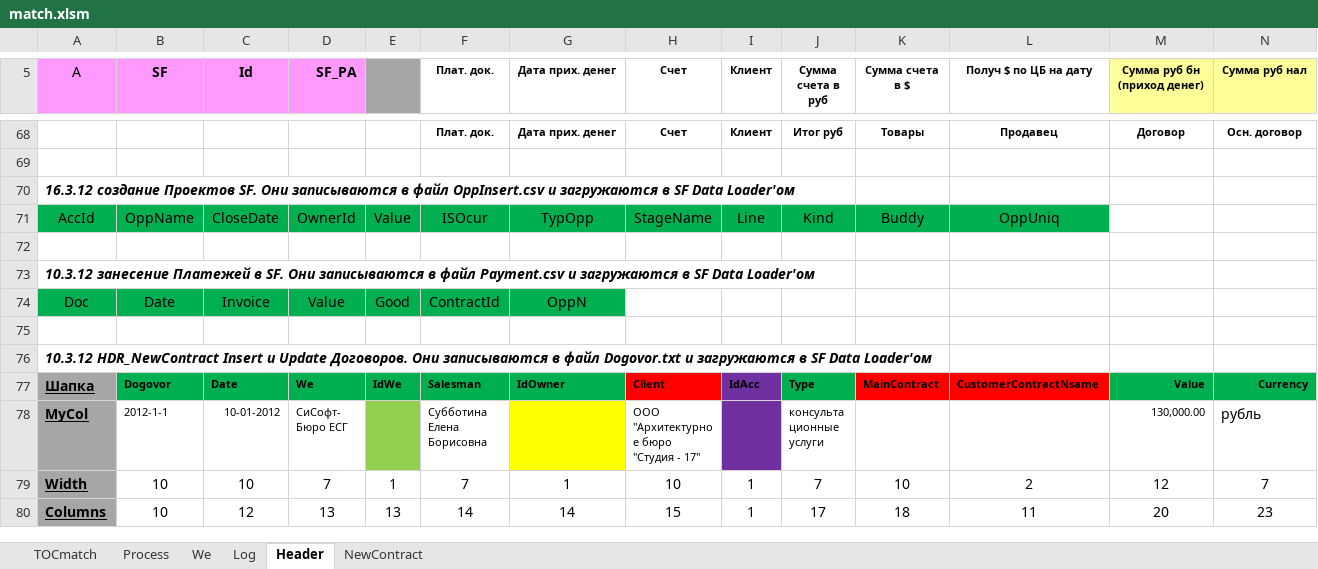
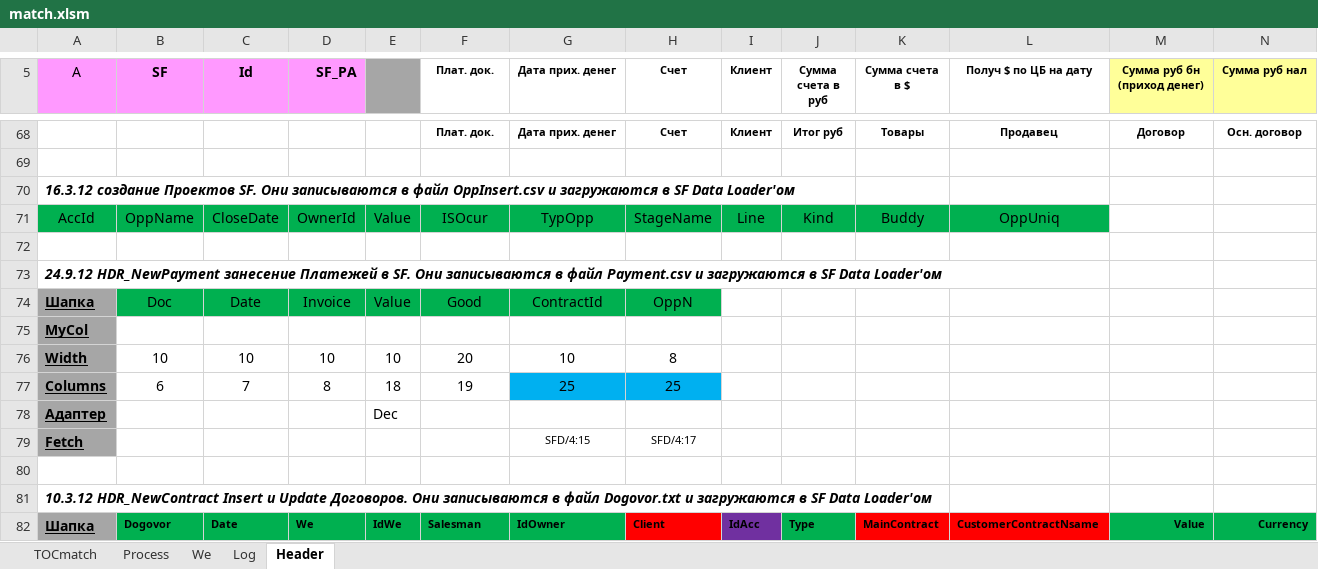
Before and after one commit to PavelKhrapkin/match, an Excel workbook: match2.0/match.xlsm, sheet Header, drawn as a sheet; only a part is shown, gaps mark what is left out; the shorter side is filled out with more unchanged rows; values as stored, in another font and other column widths than the file's, no borders; charts and pictures and conditional formats not drawn; removed rows and columns are numbered as before the commit, all else as after; rows hold the shown columns only; the diff names each change by its address in the sheet, - before the commit and + after, or states it on an @@ line.

```diff
--- a/match2.0/match.xlsm (sheet Header)
+++ b/match2.0/match.xlsm (sheet Header)
-sheet tab: NewContract
-A73 (A): 10.3.12 занесение Платежей…
+A73 (A): 24.9.12 HDR_NewPayment занесение Платежей…
-row 74: Doc | Date | Invoice | Value | Good | ContractId | OppN
+row 74: Шапка | Doc | Date | Invoice | Value | Good | ContractId | OppN
+row 75: MyCol
+row 76: Width | 10 | 10 | 10 | 10 | 20 | 10 | 8
+row 77: Columns | 6 | 7 | 8 | 18 | 19 | 25 | 25
+row 78: Адаптер |  |  |  | Dec
+row 79: Fetch |  |  |  |  |  | SFD/4:15 | SFD/4:17
```
Also changed, not shown: sheet Log, sheet Process, sheet TOCmatch, formulas that keep their value, charts or pictures.
